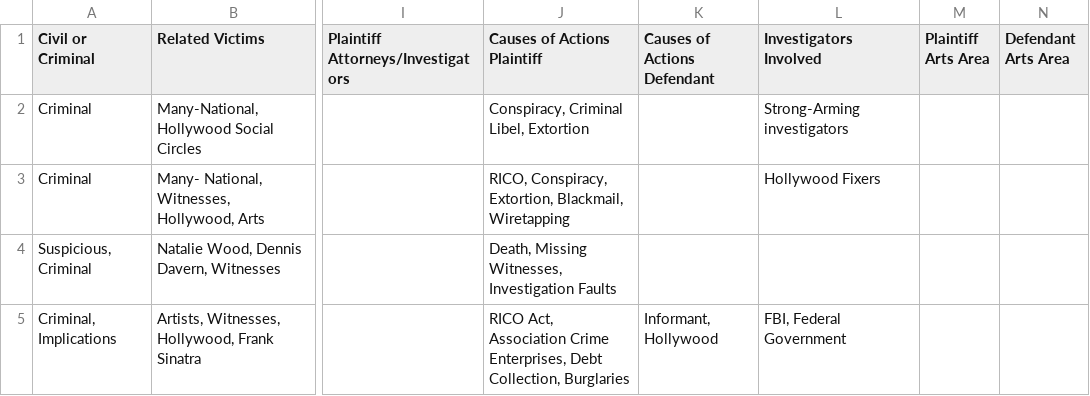
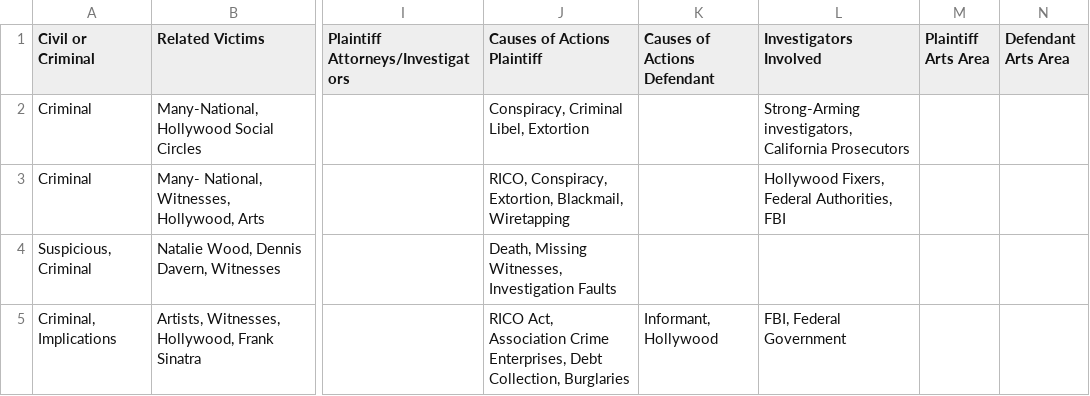
Before and after one commit to RescueSocial/Victims_Cases_Film-Music-Arts, a CSV file: Cases in Film_Music_Arts - Related Cases Civil Criminal Others.csv, drawn as a sheet; only a part is shown, gaps mark what is left out; the diff names each change by its address in the sheet, - before the commit and + after, or states it on an @@ line.

Commit message:
Cases in Film, Music, Arts - Related Cases, Civil, Criminal, Others

```diff
--- a/Cases in Film_Music_Arts - Related Cases Civil Criminal Others.csv
+++ b/Cases in Film_Music_Arts - Related Cases Civil Criminal Others.csv
-L2 (Investigators Involved): Strong-Arming investigators
+L2 (Investigators Involved): Strong-Arming investigators, California Prosecutors
-L3 (Investigators Involved): Hollywood Fixers
+L3 (Investigators Involved): Hollywood Fixers, Federal Authorities, FBI
```
